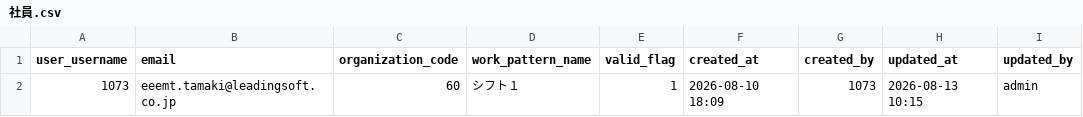
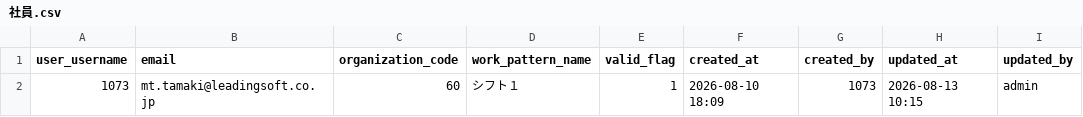
Before and after one commit to mtfmjw/backoffice, a CSV file: common/data/社員.csv, drawn as a sheet.

```diff
--- a/common/data/社員.csv
+++ b/common/data/社員.csv
@@ -1,2 +1,2 @@
 user_username,email,organization_code,work_pattern_name,valid_flag,created_at,created_by,updated_at,updated_by
-1073,eeemt.tamaki@leadingsoft.co.jp,60,シフト１,1,2026-08-10 18:09,1073,2026-08-13 10:15,admin
+1073,mt.tamaki@leadingsoft.co.jp,60,シフト１,1,2026-08-10 18:09,1073,2026-08-13 10:15,admin
```
Also changed, not shown: 24 other files.
